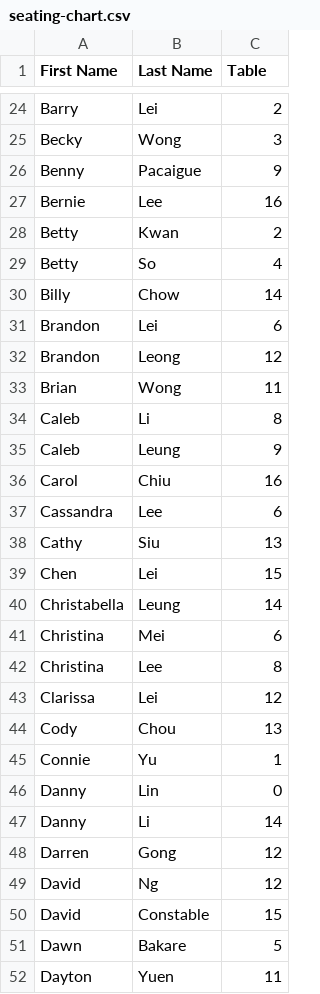
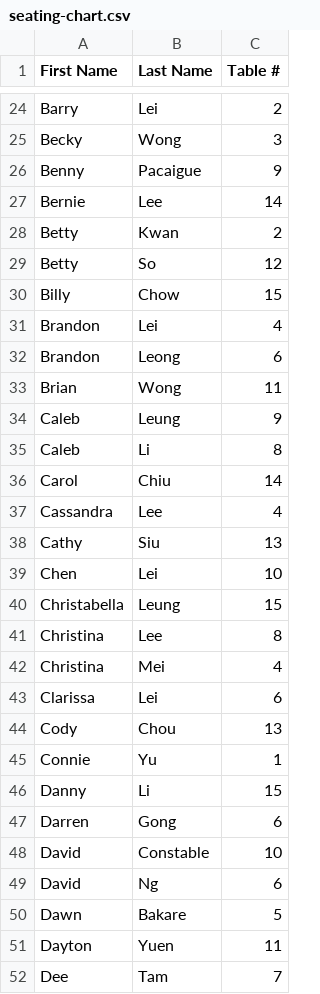
Before and after one commit to elainandanny/wedding-seating-chart, a CSV file: seating-chart.csv, drawn as a sheet; only a part is shown, gaps mark what is left out; the shorter side is filled out with more unchanged rows; the diff covers the shown part only.

```diff
--- a/seating-chart.csv
+++ b/seating-chart.csv
@@ -1 +1 @@
-First Name,Last Name,Table
+First Name,Last Name,Table #
@@ -26,26 +26,25 @@ Becky,Wong,3
 Benny,Pacaigue,9
-Bernie,Lee,16
+Bernie,Lee,14
 Betty,Kwan,2
-Betty,So,4
-Billy,Chow,14
-Brandon,Lei,6
-Brandon,Leong,12
+Betty,So,12
+Billy,Chow,15
+Brandon,Lei,4
+Brandon,Leong,6
 Brian,Wong,11
+Caleb,Leung,9
 Caleb,Li,8
-Caleb,Leung,9
-Carol,Chiu,16
-Cassandra,Lee,6
+Carol,Chiu,14
+Cassandra,Lee,4
 Cathy,Siu,13
-Chen,Lei,15
-Christabella,Leung,14
-Christina,Mei,6
+Chen,Lei,10
+Christabella,Leung,15
 Christina,Lee,8
-Clarissa,Lei,12
+Christina,Mei,4
+Clarissa,Lei,6
 Cody,Chou,13
 Connie,Yu,1
-Danny,Lin,0
-Danny,Li,14
-Darren,Gong,12
-David,Ng,12
-David,Constable,15
+Danny,Li,15
+Darren,Gong,6
+David,Constable,10
+David,Ng,6
 Dawn,Bakare,5
```
Also changed, not shown: 6 added rows, 7 removed rows, 3 moved rows and 64 edited cells elsewhere in this file.
